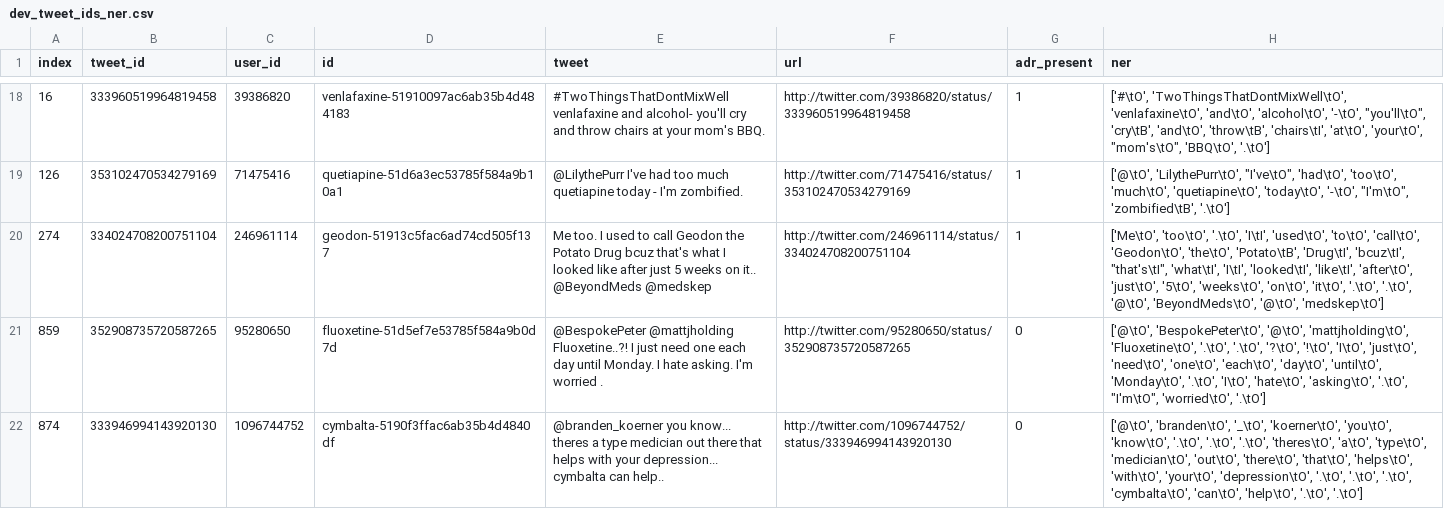
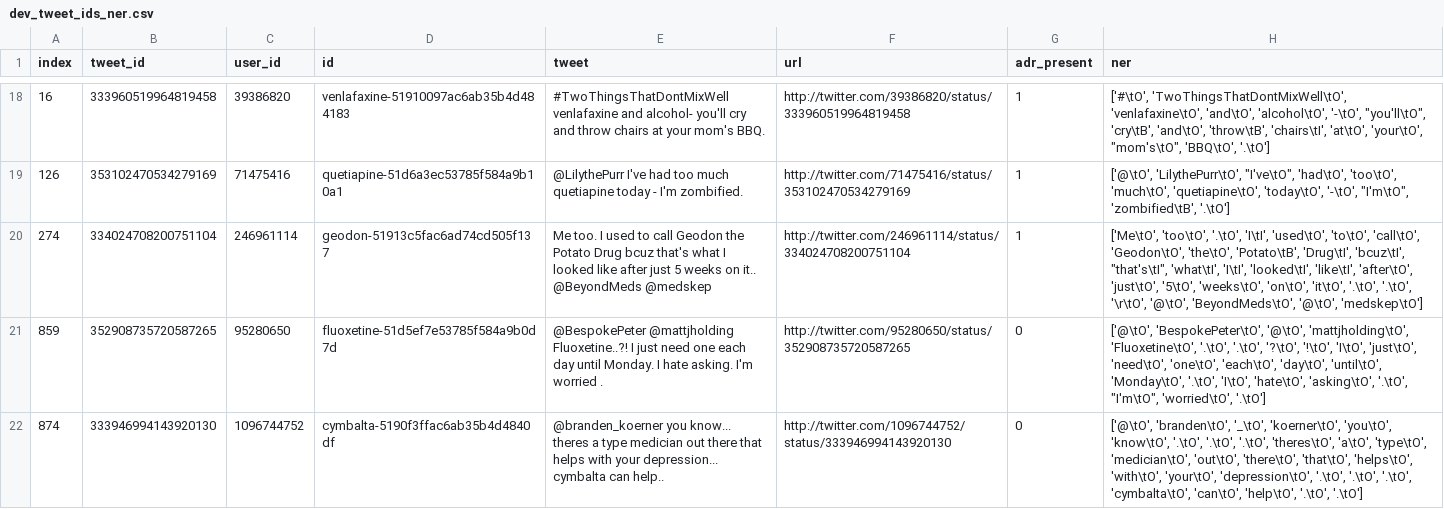
Before and after one commit to brentbiseda/w266_project, a CSV file: data/twitter_ner/ner_tweet_dataset/dev_tweet_ids_ner.csv, drawn as a sheet; only a part is shown, gaps mark what is left out; the diff covers the shown part only.

```diff
--- a/data/twitter_ner/ner_tweet_dataset/dev_tweet_ids_ner.csv
+++ b/data/twitter_ner/ner_tweet_dataset/dev_tweet_ids_ner.csv
@@ -19,4 +19,5 @@ index,tweet_id,user_id,id,tweet,url,adr_present,ner
 126,353102470534279169,71475416,quetiapine-51d6a3ec53785f584a9b10a1,@LilythePurr I've had too much quetiapine today - I'm zombified.,http://twitter.com/71475416/status/353102470534279169,1,"['@\tO', 'LilythePurr\tO', ""I've\tO"", 'had\tO', 'too\tO', 'much\tO', 'quetiapine\tO', 'today\tO', '-\tO', ""I'm\tO"", 'zombified\tB', '.\tO']"
-274,334024708200751104,246961114,geodon-51913c5fac6ad74cd505f137,"Me too. I used to call Geodon the Potato Drug bcuz that's what I looked like after just 5 weeks on it..
- @BeyondMeds @medskep",http://twitter.com/246961114/status/334024708200751104,1,"['Me\tO', 'too\tO', '.\tO', 'I\tI', 'used\tO', 'to\tO', 'call\tO', 'Geodon\tO', 'the\tO', 'Potato\tB', 'Drug\tI', 'bcuz\tI', ""that's\tI"", 'what\tI', 'I\tI', 'looked\tI', 'like\tI', 'after\tO', 'just\tO', '5\tO', 'weeks\tO', 'on\tO', 'it\tO', '.\tO', '.\tO', '@\tO', 'BeyondMeds\tO', '@\tO', 'medskep\tO']"
+274,334024708200751104,246961114,geodon-51913c5fac6ad74cd505f137,"Me too. I used to call Geodon the Potato Drug bcuz that's what I looked like after just 5 weeks on it..
+
+ @BeyondMeds @medskep",http://twitter.com/246961114/status/334024708200751104,1,"['Me\tO', 'too\tO', '.\tO', 'I\tI', 'used\tO', 'to\tO', 'call\tO', 'Geodon\tO', 'the\tO', 'Potato\tB', 'Drug\tI', 'bcuz\tI', ""that's\tI"", 'what\tI', 'I\tI', 'looked\tI', 'like\tI', 'after\tO', 'just\tO', '5\tO', 'weeks\tO', 'on\tO', 'it\tO', '.\tO', '.\tO', '\r\tO', '@\tO', 'BeyondMeds\tO', '@\tO', 'medskep\tO']"
 859,352908735720587265,95280650,fluoxetine-51d5ef7e53785f584a9b0d7d,@BespokePeter @mattjholding Fluoxetine..?! I just need one each day until Monday.  I hate asking.  I'm worried  .,http://twitter.com/95280650/status/352908735720587265,0,"['@\tO', 'BespokePeter\tO', '@\tO', 'mattjholding\tO', 'Fluoxetine\tO', '.\tO', '.\tO', '?\tO', '!\tO', 'I\tO', 'just\tO', 'need\tO', 'one\tO', 'each\tO', 'day\tO', 'until\tO', 'Monday\tO', '.\tO', 'I\tO', 'hate\tO', 'asking\tO', '.\tO', ""I'm\tO"", 'worried\tO', '.\tO']"
```
Also changed, not shown: 3 edited cells elsewhere in this file, data/twitter_ner/ner_tweet_dataset/bert/test.tsv, data/twitter_ner/ner_tweet_dataset/bert/train.tsv, 27 other files.
